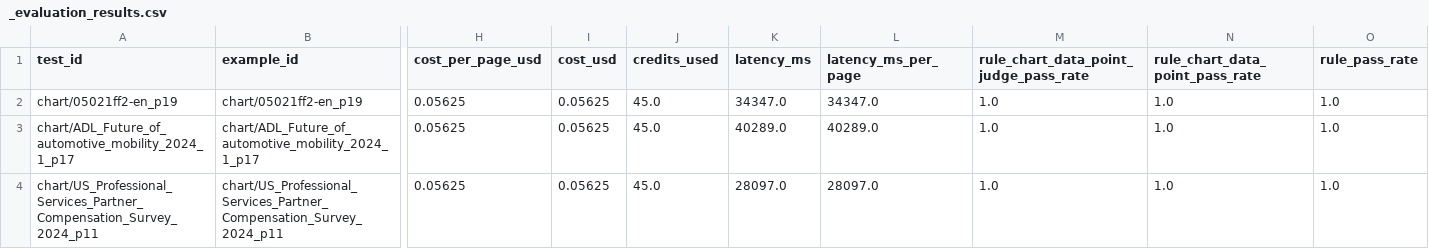
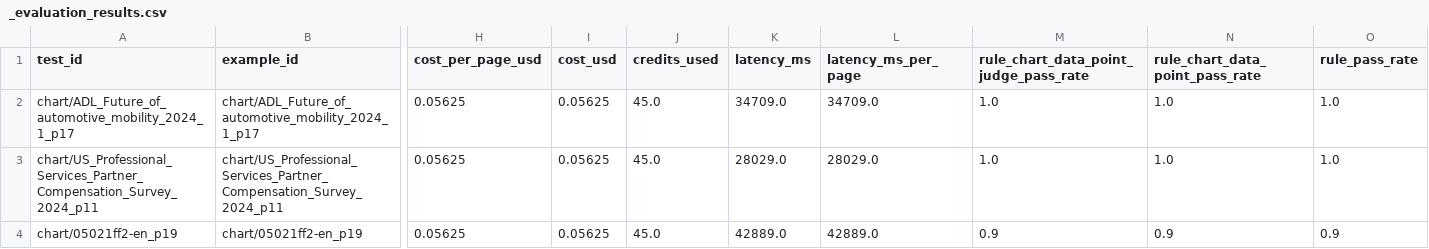
Before and after one commit to manav-goyal-dev/ParseBench, a CSV file: output/llamaparse_agentic_plus/chart/_evaluation_results.csv, drawn as a sheet; only a part is shown, gaps mark what is left out; removed rows and columns are numbered as before the commit, all else as after; rows hold the shown columns only; the diff names each change by its address in the sheet, - before the commit and + after, or states it on an @@ line.

```diff
--- a/output/llamaparse_agentic_plus/chart/_evaluation_results.csv
+++ b/output/llamaparse_agentic_plus/chart/_evaluation_results.csv
-row 2: chart/05021ff2-en_p19 | chart/05021ff2-en_p19 | 0.05625 | 0.05625 | 45.0 | 34347.0 | 34347.0 | 1.0 | 1.0 | 1.0
-K2 (latency_ms): 40289.0
+K2 (latency_ms): 34709.0
-L2 (latency_ms_per_page): 40289.0
+L2 (latency_ms_per_page): 34709.0
-K3 (latency_ms): 28097.0
+K3 (latency_ms): 28029.0
-L3 (latency_ms_per_page): 28097.0
+L3 (latency_ms_per_page): 28029.0
+row 4: chart/05021ff2-en_p19 | chart/05021ff2-en_p19 | 0.05625 | 0.05625 | 45.0 | 42889.0 | 42889.0 | 0.9 | 0.9 | 0.9
```
Also changed, not shown: output/llamaparse_agentic_plus/layout/_evaluation_results.csv, output/llamaparse_agentic_plus/table/_evaluation_results.csv, 50 other files.
